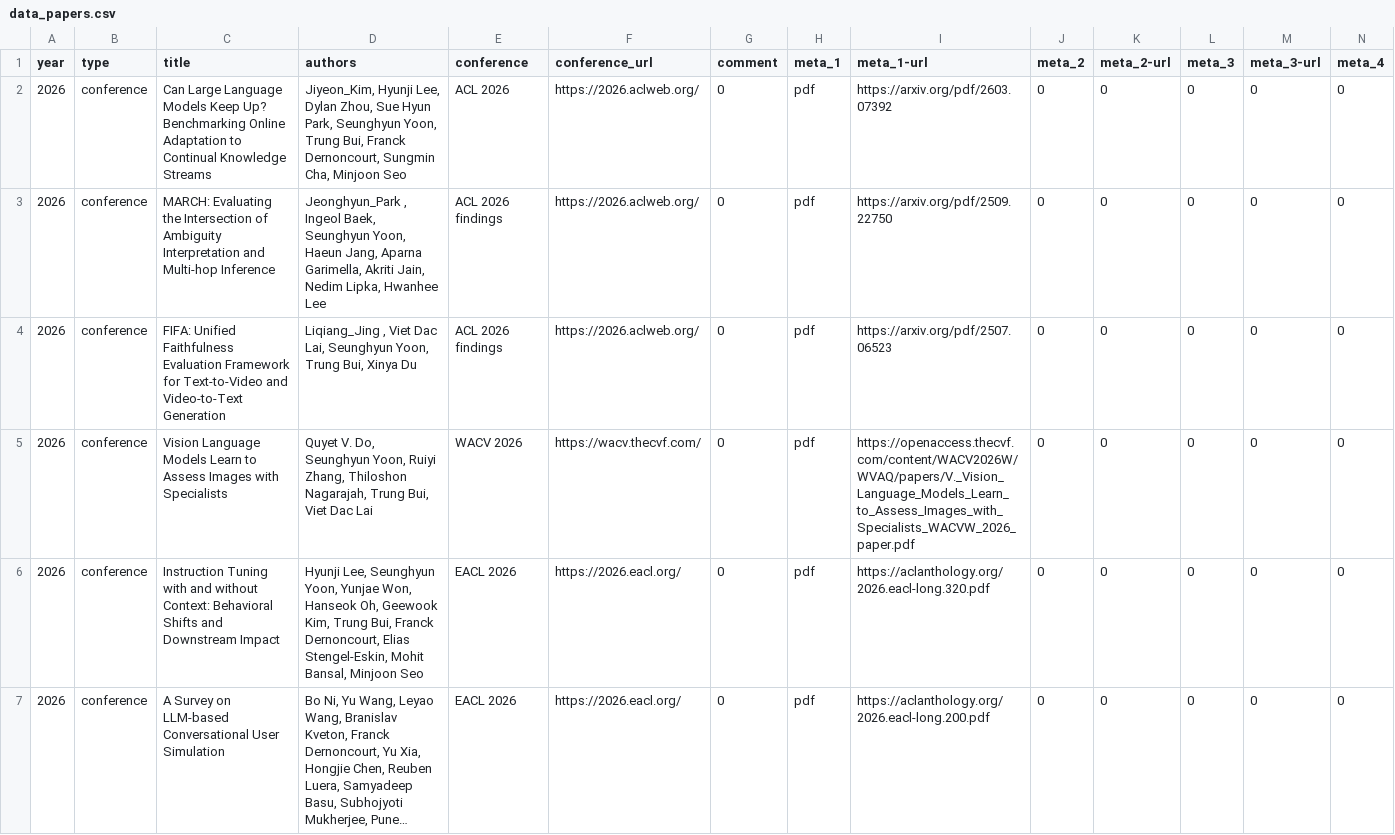
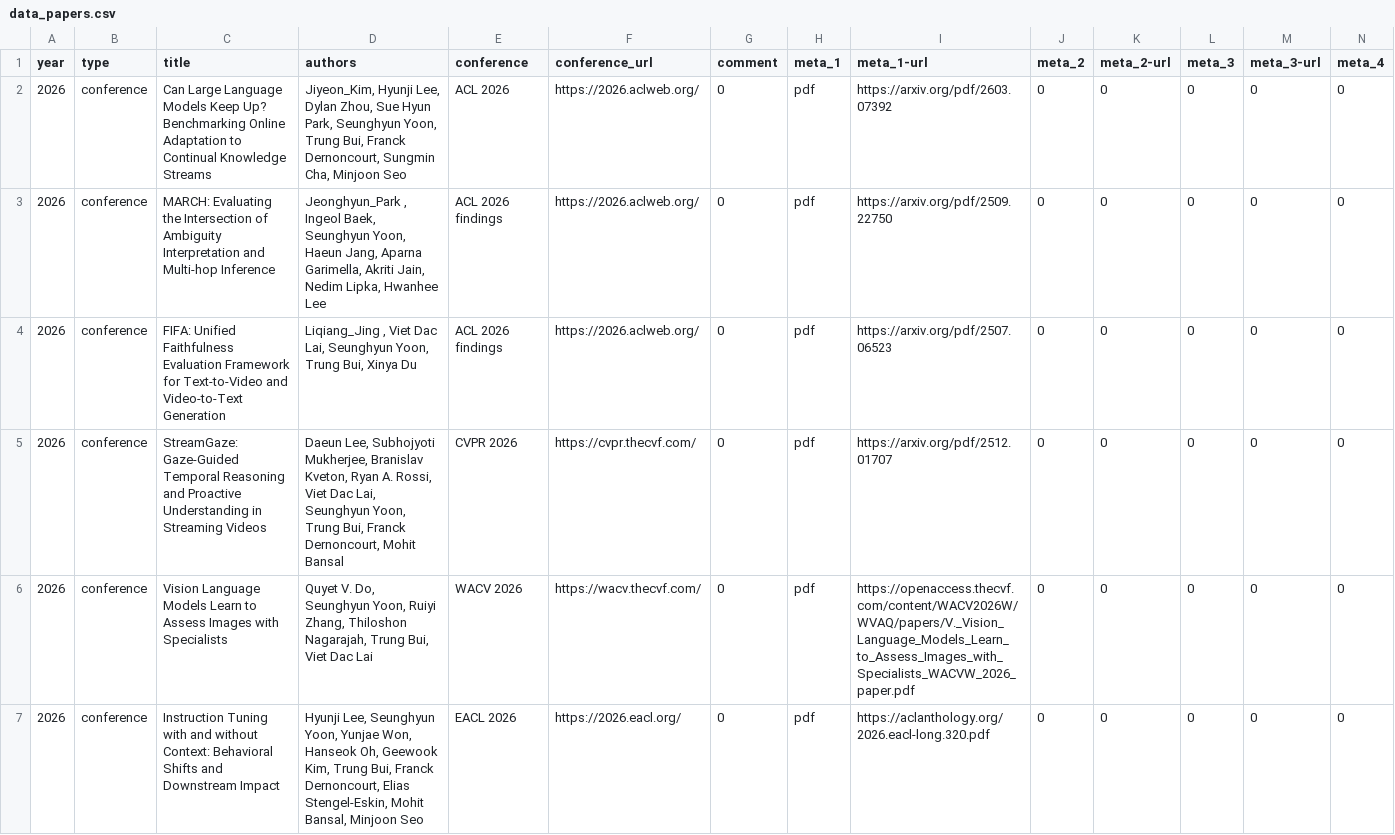
Before and after one commit to david-yoon/david-yoon.github.io, a CSV file: resource/data_papers.csv, drawn as a sheet; only a part is shown; the shorter side is filled out with more unchanged rows; long unchanged cells end in …; rows hold the shown columns only; the diff names each change by its address in the sheet, - before the commit and + after, or states it on an @@ line.

```diff
--- a/resource/data_papers.csv
+++ b/resource/data_papers.csv
+row 5: 2026 | conference | StreamGaze: Gaze-Guided Temporal Reasoning and Proactive Understanding in Streaming Videos | Daeun Lee, Subhojyoti Mukherjee, Branislav Kveton, Ryan A. Rossi, Viet Dac Lai, Seunghyun Yoon, Trung Bui, Franck Dernoncourt, Mohit Bansal | CVPR 2026 | https://cvpr.thecvf.com/ | 0 | pdf | https://arxiv.org/pdf/2512.01707 | 0 | 0 | 0 | 0 | 0
```
Also changed, not shown: resource/data_news.csv, 3 other files.
